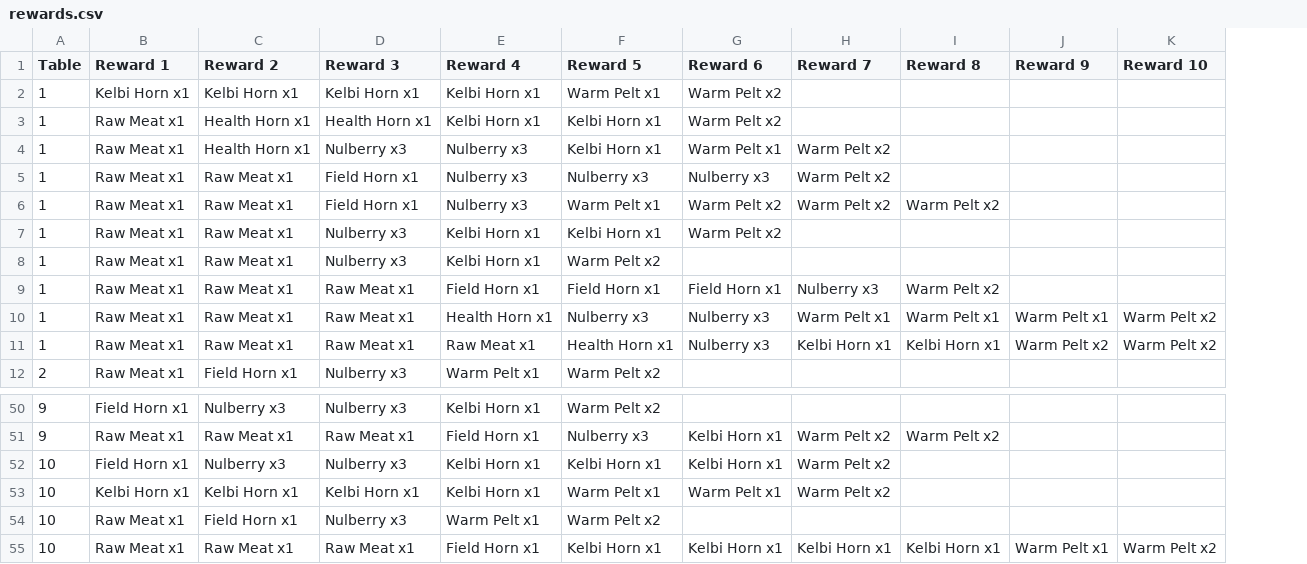
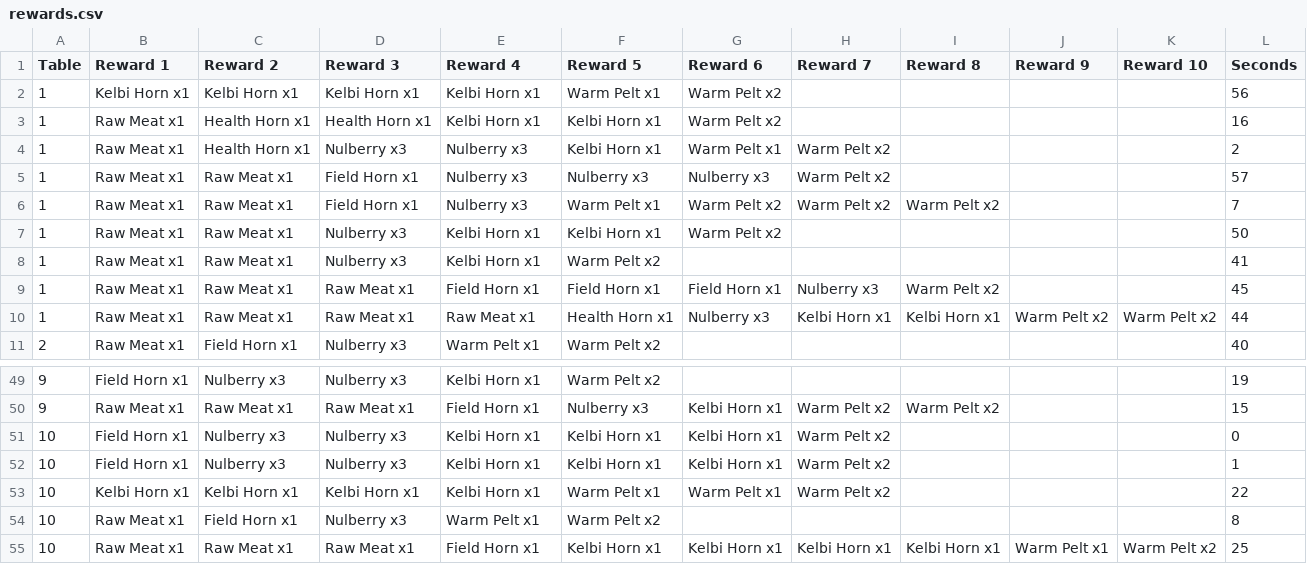
Before and after one commit to mhp3db/mhp3db.github.io, a CSV file: scripts/kelbi-horn/rewards.csv, drawn as a sheet; only a part is shown, gaps mark what is left out; removed rows and columns are numbered as before the commit, all else as after; the diff names each change by its address in the sheet, - before the commit and + after, or states it on an @@ line.

Commit message:
Added times to table

```diff
--- a/scripts/kelbi-horn/rewards.csv
+++ b/scripts/kelbi-horn/rewards.csv
+column L (Seconds), rows 2-11: 56 | 16 | 2 | 57 | 7 | 50 | 41 | 45 | 44 | 40; rows 49-51: 19 | 15 | 0; rows 53-55: 22 | 8 | 25
-row 10: 1 | Raw Meat x1 | Raw Meat x1 | Raw Meat x1 | Health Horn x1 | Nulberry x3 | Nulberry x3 | Warm Pelt x1 | Warm Pelt x1 | Warm Pelt x1 | Warm Pelt x2
+row 52: 10 | Field Horn x1 | Nulberry x3 | Nulberry x3 | Kelbi Horn x1 | Kelbi Horn x1 | Kelbi Horn x1 | Warm Pelt x2 |  |  |  | 1
```
Also changed, not shown: 8 other files.
